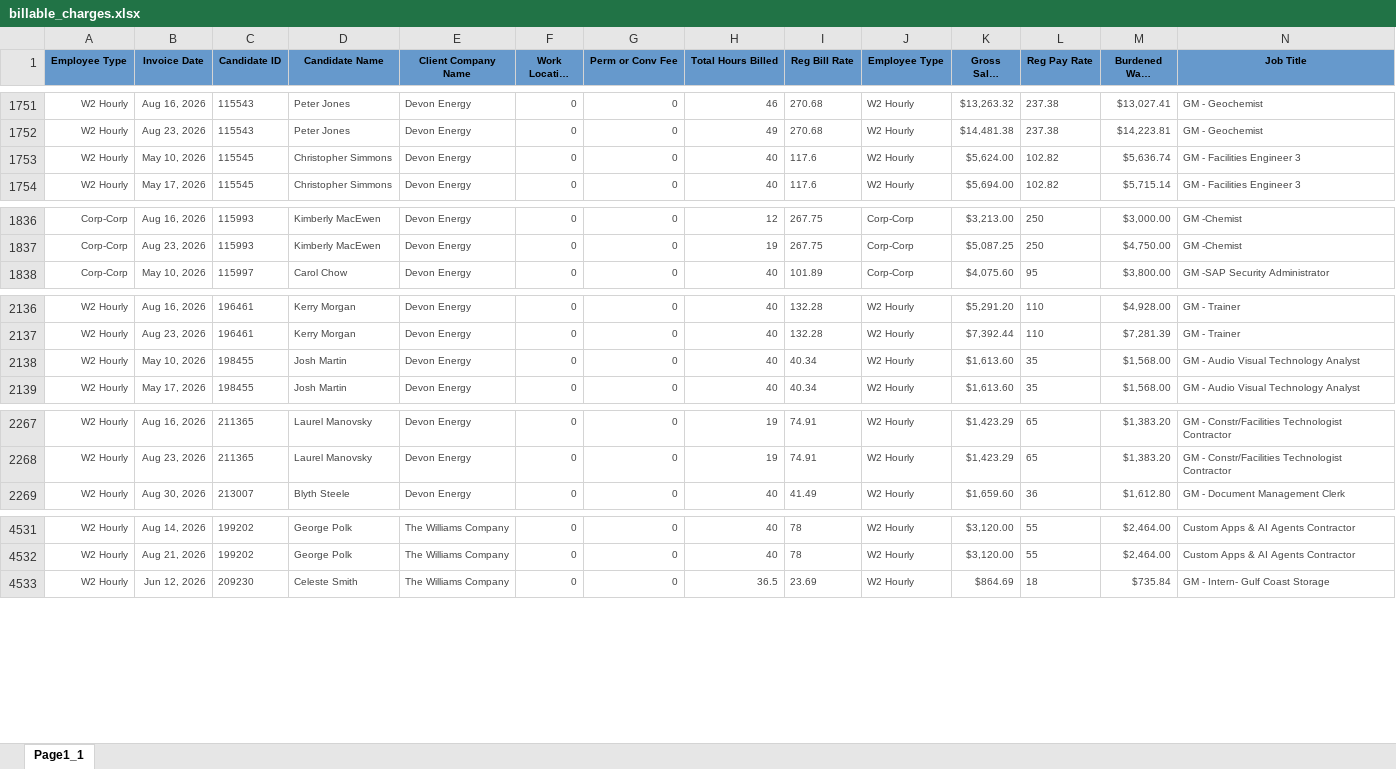
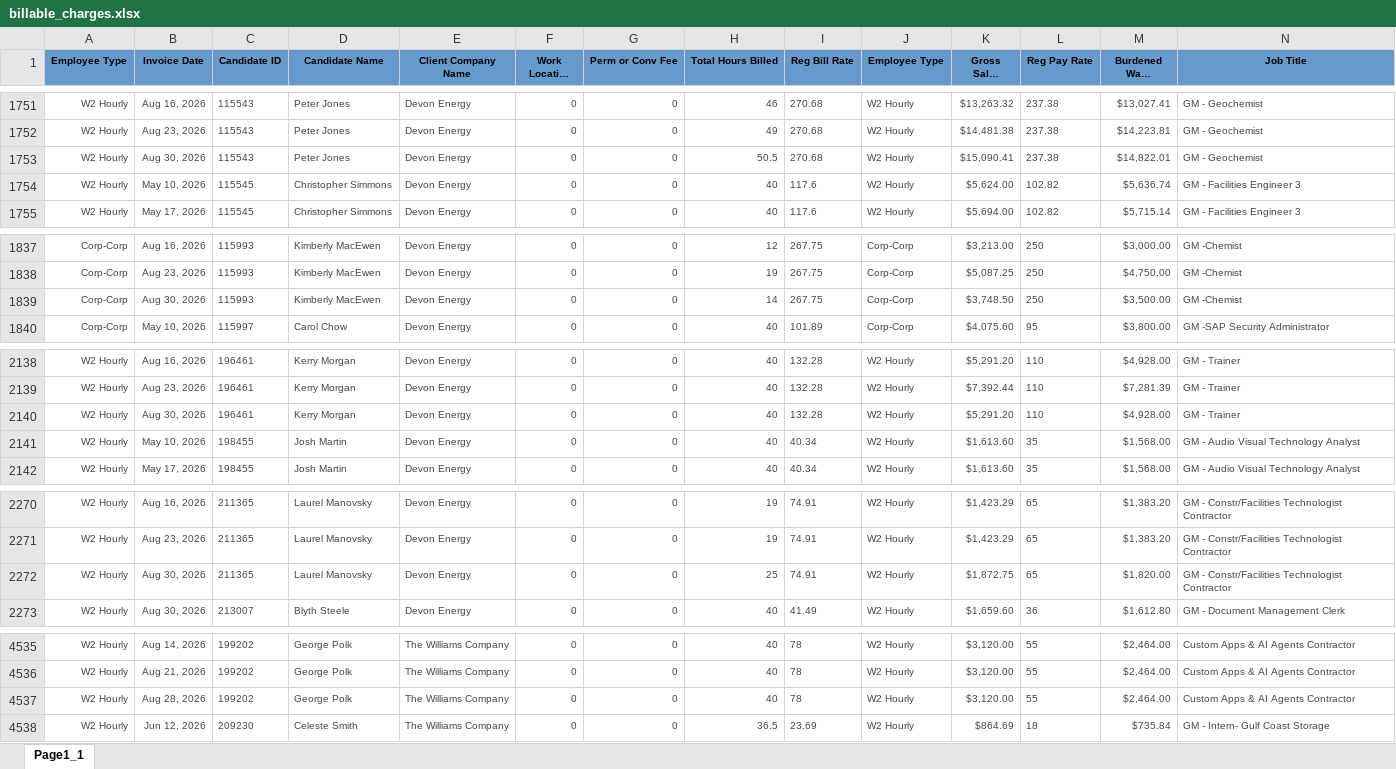
Before and after one commit to Pwilson37OTS/oaktree-invoice-reconciler, an Excel workbook: data/billable_charges.xlsx, sheet Page1_1, drawn as a sheet; only a part is shown, gaps mark what is left out; long unchanged cells end in …; values as stored, in another font and other column widths than the file's, no borders; rows hold the shown columns only; the diff covers the shown part only; the diff names each change by its address in the sheet, - before the commit and + after, or states it on an @@ line.

Commit message:
Refresh data 2026-09-04 11:52

```diff
--- a/data/billable_charges.xlsx (sheet Page1_1)
+++ b/data/billable_charges.xlsx (sheet Page1_1)
+row 1753: W2 Hourly | Aug 30, 2026 | 115543 | Peter Jones | Devon Energy | 0 | 0 | 50.5 | 270.68 | W2 Hourly | $15,090.41 | 237.38 | $14,822.01 | GM - Geochemist
+row 1839: Corp-Corp | Aug 30, 2026 | 115993 | Kimberly MacEwen | Devon Energy | 0 | 0 | 14 | 267.75 | Corp-Corp | $3,748.50 | 250 | $3,500.00 | GM -Chemist
+row 2140: W2 Hourly | Aug 30, 2026 | 196461 | Kerry Morgan | Devon Energy | 0 | 0 | 40 | 132.28 | W2 Hourly | $5,291.20 | 110 | $4,928.00 | GM - Trainer
+row 2272: W2 Hourly | Aug 30, 2026 | 211365 | Laurel Manovsky | Devon Energy | 0 | 0 | 25 | 74.91 | W2 Hourly | $1,872.75 | 65 | $1,820.00 | GM - Constr/Facilities Technologist Contractor
+row 4537: W2 Hourly | Aug 28, 2026 | 199202 | George Polk | The Williams Company | 0 | 0 | 40 | 78 | W2 Hourly | $3,120.00 | 55 | $2,464.00 | Custom Apps & AI Agents Contractor
```
Also changed, not shown: 1 added row and 6 edited cells elsewhere in this sheet, data/audit_rev_ots.xlsx, data/billable_charges_CTS.xlsx.
